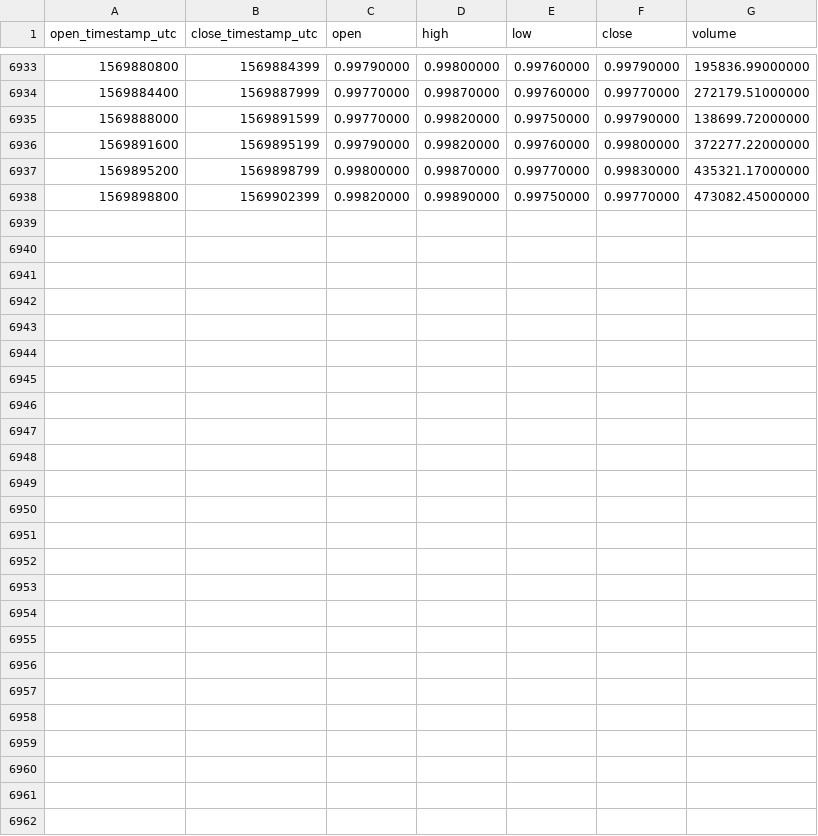
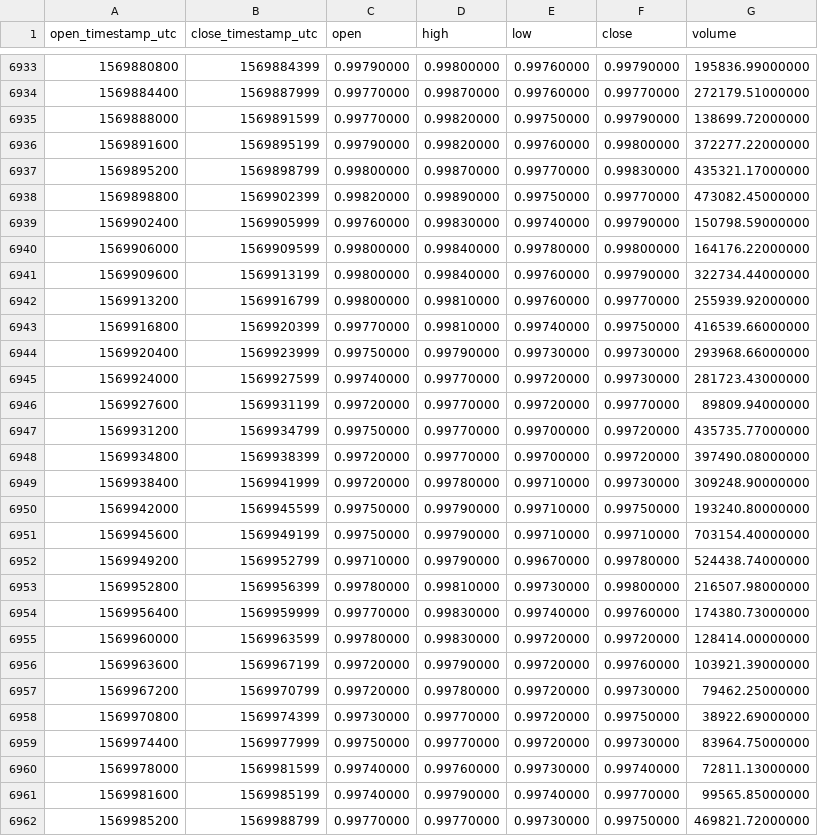
Before and after one commit to cryptobigbro/binance-USDCUSDT, a CSV file: binance-USDCUSDT-1h.csv, drawn as a sheet; only a part is shown, gaps mark what is left out; the diff names each change by its address in the sheet, - before the commit and + after, or states it on an @@ line.

Commit message:
Update OHLCV data.

```diff
--- a/binance-USDCUSDT-1h.csv
+++ b/binance-USDCUSDT-1h.csv
+row 6939: 1569902400 | 1569905999 | 0.99760000 | 0.99830000 | 0.99740000 | 0.99790000 | 150798.59000000
+row 6940: 1569906000 | 1569909599 | 0.99800000 | 0.99840000 | 0.99780000 | 0.99800000 | 164176.22000000
+row 6941: 1569909600 | 1569913199 | 0.99800000 | 0.99840000 | 0.99760000 | 0.99790000 | 322734.44000000
+row 6942: 1569913200 | 1569916799 | 0.99800000 | 0.99810000 | 0.99760000 | 0.99770000 | 255939.92000000
+row 6943: 1569916800 | 1569920399 | 0.99770000 | 0.99810000 | 0.99740000 | 0.99750000 | 416539.66000000
+row 6944: 1569920400 | 1569923999 | 0.99750000 | 0.99790000 | 0.99730000 | 0.99730000 | 293968.66000000
+row 6945: 1569924000 | 1569927599 | 0.99740000 | 0.99770000 | 0.99720000 | 0.99730000 | 281723.43000000
+row 6946: 1569927600 | 1569931199 | 0.99720000 | 0.99770000 | 0.99720000 | 0.99770000 | 89809.94000000
+row 6947: 1569931200 | 1569934799 | 0.99750000 | 0.99770000 | 0.99700000 | 0.99720000 | 435735.77000000
+row 6948: 1569934800 | 1569938399 | 0.99720000 | 0.99770000 | 0.99700000 | 0.99720000 | 397490.08000000
+row 6949: 1569938400 | 1569941999 | 0.99720000 | 0.99780000 | 0.99710000 | 0.99730000 | 309248.90000000
+row 6950: 1569942000 | 1569945599 | 0.99750000 | 0.99790000 | 0.99710000 | 0.99750000 | 193240.80000000
+row 6951: 1569945600 | 1569949199 | 0.99750000 | 0.99790000 | 0.99710000 | 0.99710000 | 703154.40000000
+row 6952: 1569949200 | 1569952799 | 0.99710000 | 0.99790000 | 0.99670000 | 0.99780000 | 524438.74000000
+row 6953: 1569952800 | 1569956399 | 0.99780000 | 0.99810000 | 0.99730000 | 0.99800000 | 216507.98000000
+row 6954: 1569956400 | 1569959999 | 0.99770000 | 0.99830000 | 0.99740000 | 0.99760000 | 174380.73000000
+row 6955: 1569960000 | 1569963599 | 0.99780000 | 0.99830000 | 0.99720000 | 0.99720000 | 128414.00000000
+row 6956: 1569963600 | 1569967199 | 0.99720000 | 0.99790000 | 0.99720000 | 0.99760000 | 103921.39000000
+row 6957: 1569967200 | 1569970799 | 0.99720000 | 0.99780000 | 0.99720000 | 0.99730000 | 79462.25000000
+row 6958: 1569970800 | 1569974399 | 0.99730000 | 0.99770000 | 0.99720000 | 0.99750000 | 38922.69000000
+row 6959: 1569974400 | 1569977999 | 0.99750000 | 0.99770000 | 0.99720000 | 0.99730000 | 83964.75000000
+row 6960: 1569978000 | 1569981599 | 0.99740000 | 0.99760000 | 0.99730000 | 0.99740000 | 72811.13000000
+row 6961: 1569981600 | 1569985199 | 0.99740000 | 0.99790000 | 0.99740000 | 0.99770000 | 99565.85000000
+row 6962: 1569985200 | 1569988799 | 0.99770000 | 0.99770000 | 0.99730000 | 0.99750000 | 469821.72000000
```
Also changed, not shown: binance-USDCUSDT-1d.csv.
